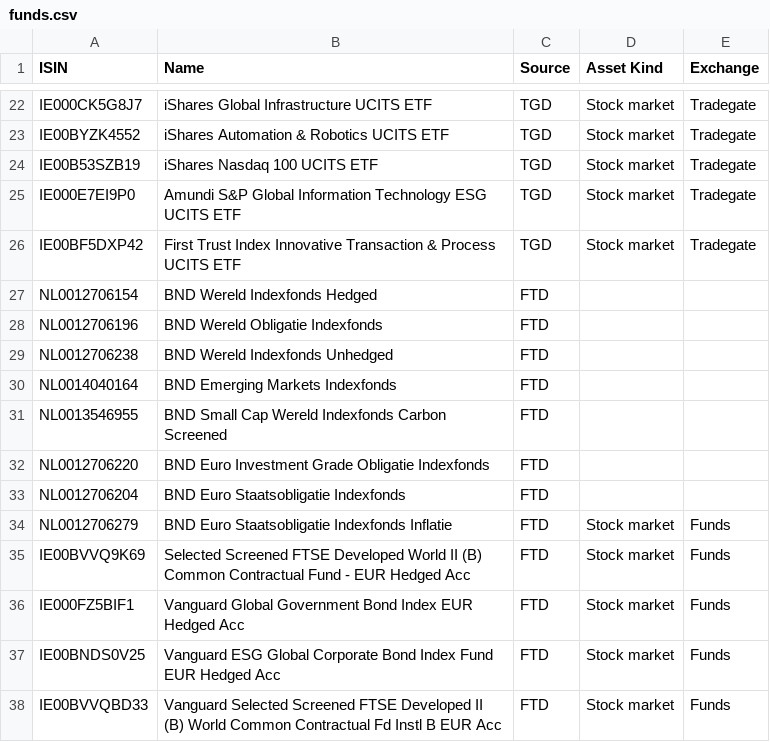
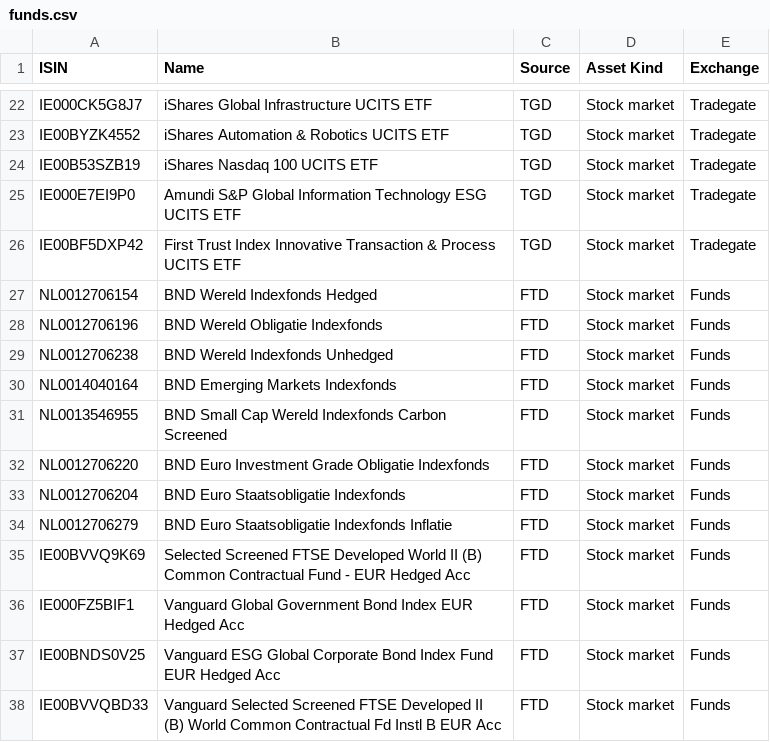
Before and after one commit to erikproper/get_rates, a CSV file: funds.csv, drawn as a sheet; only a part is shown, gaps mark what is left out.

```diff
--- a/funds.csv
+++ b/funds.csv
@@ -26,9 +26,9 @@ IE000E7EI9P0;Amundi S&P Global Information Technology ESG UCITS ETF;TGD;Stock ma
 IE00BF5DXP42;First Trust Index Innovative Transaction & Process UCITS ETF;TGD;Stock market;Tradegate
-NL0012706154;BND Wereld Indexfonds Hedged;FTD;;
-NL0012706196;BND Wereld Obligatie Indexfonds;FTD;;
-NL0012706238;BND Wereld Indexfonds Unhedged;FTD;;
-NL0014040164;BND Emerging Markets Indexfonds;FTD;;
-NL0013546955;BND Small Cap Wereld Indexfonds Carbon Screened;FTD;;
-NL0012706220;BND Euro Investment Grade Obligatie Indexfonds;FTD;;
-NL0012706204;BND Euro Staatsobligatie Indexfonds;FTD;;
+NL0012706154;BND Wereld Indexfonds Hedged;FTD;Stock market;Funds
+NL0012706196;BND Wereld Obligatie Indexfonds;FTD;Stock market;Funds
+NL0012706238;BND Wereld Indexfonds Unhedged;FTD;Stock market;Funds
+NL0014040164;BND Emerging Markets Indexfonds;FTD;Stock market;Funds
+NL0013546955;BND Small Cap Wereld Indexfonds Carbon Screened;FTD;Stock market;Funds
+NL0012706220;BND Euro Investment Grade Obligatie Indexfonds;FTD;Stock market;Funds
+NL0012706204;BND Euro Staatsobligatie Indexfonds;FTD;Stock market;Funds
 NL0012706279;BND Euro Staatsobligatie Indexfonds Inflatie;FTD;Stock market;Funds
```
Also changed, not shown: 9 other files.
